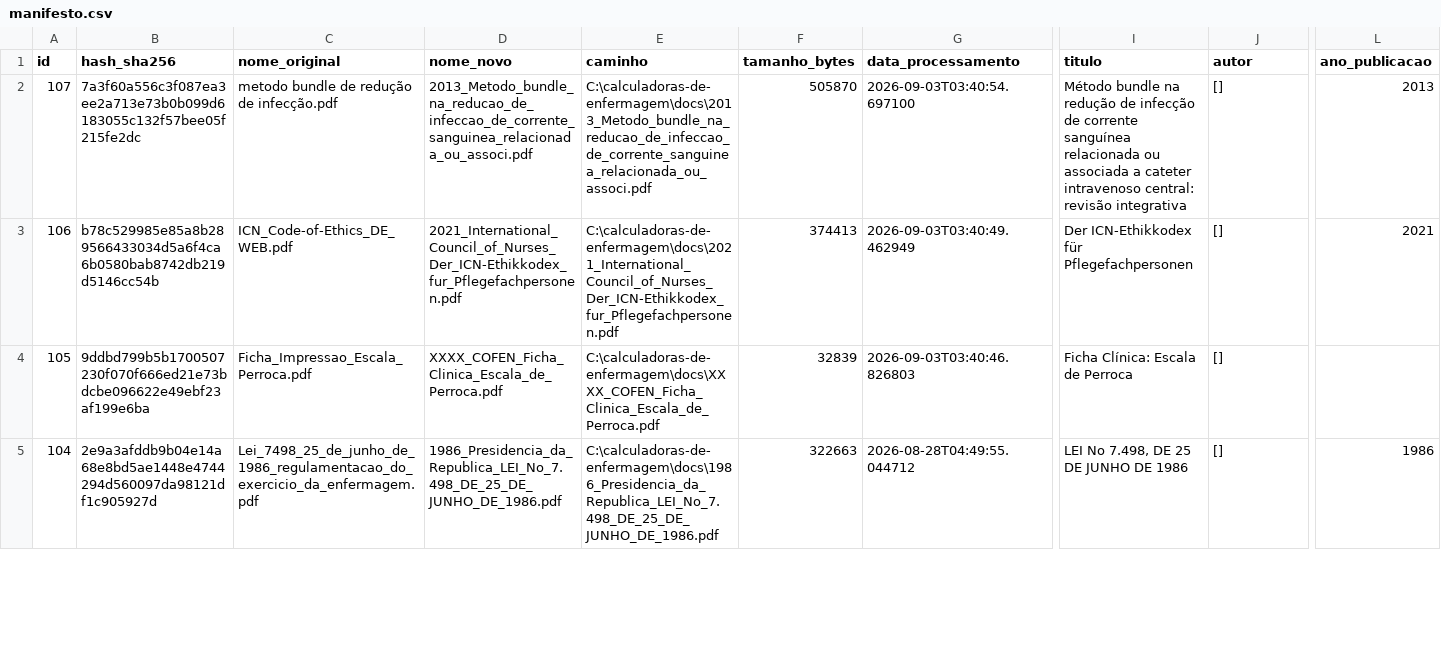
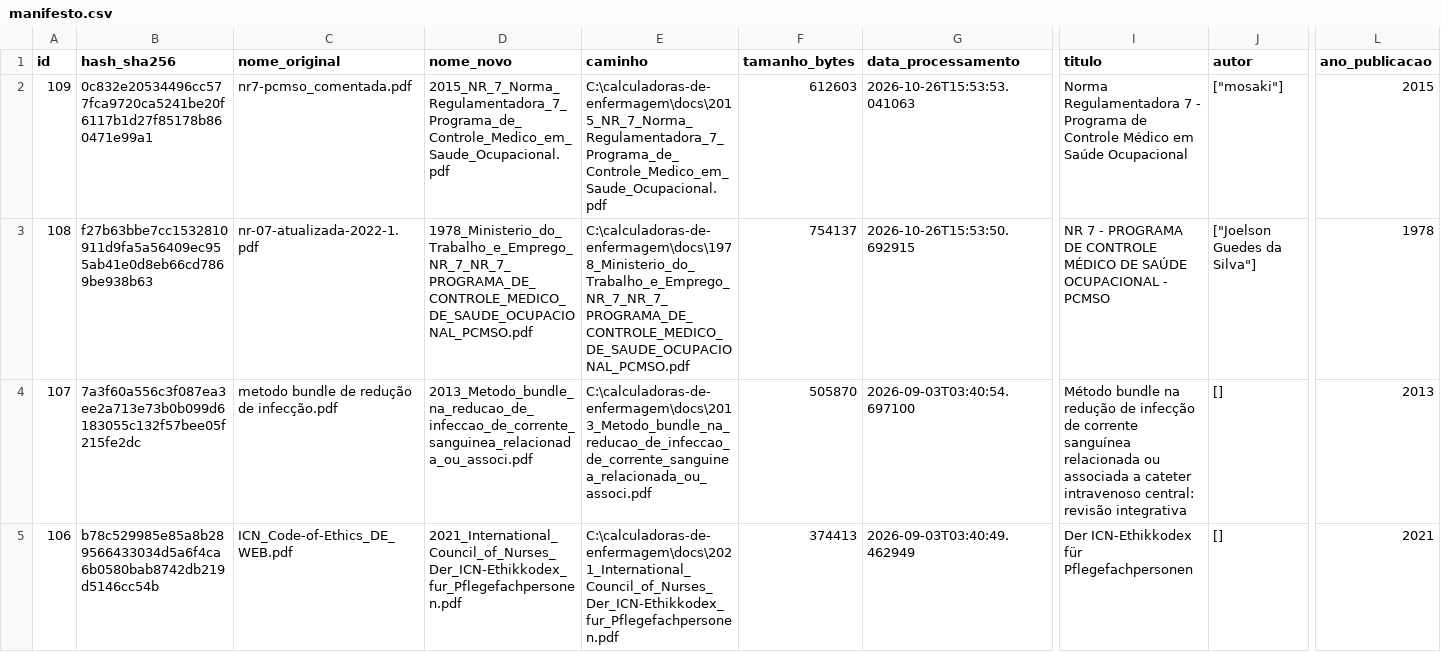
Before and after one commit to kauesp0007/calculadoras-de-enfermagem, a CSV file: docs/manifesto.csv, drawn as a sheet; only a part is shown, gaps mark what is left out; the shorter side is filled out with more unchanged rows; rows hold the shown columns only; the diff names each change by its address in the sheet, - before the commit and + after, or states it on an @@ line.

Commit message:
feat(site): nova página HTML 1978-ministerio-do-trabalho-e-emprego-nr-7-nr-7-programa-de-controle-medico-de-saude-ocupacional-pcmso.html, 2015-nr-7-norma-regulamentadora-7-programa-de-controle-medico-em-saude-ocupacional.html

```diff
--- a/docs/manifesto.csv
+++ b/docs/manifesto.csv
+row 2: 109 | 0c832e20534496cc577fca9720ca5241be20f6117b1d27f85178b860471e99a1 | nr7-pcmso_comentada.pdf | 2015_NR_7_Norma_Regulamentadora_7_Programa_de_Controle_Medico_em_Saude_Ocupacional.pdf | C:\calculadoras-de-enfermagem\docs\2015_NR_7_Norma_Regulamentadora_7_Programa_de_Controle_Medico_em_Saude_Ocupacional.pdf | 612603 | 2026-10-26T15:53:53.041063 | Norma Regulamentadora 7 - Programa de Controle Médico em Saúde Ocupacional | ["mosaki"] | 2015
+row 3: 108 | f27b63bbe7cc1532810911d9fa5a56409ec955ab41e0d8eb66cd7869be938b63 | nr-07-atualizada-2022-1.pdf | 1978_Ministerio_do_Trabalho_e_Emprego_NR_7_NR_7_PROGRAMA_DE_CONTROLE_MEDICO_DE_SAUDE_OCUPACIONAL_PCMSO.pdf | C:\calculadoras-de-enfermagem\docs\1978_Ministerio_do_Trabalho_e_Emprego_NR_7_NR_7_PROGRAMA_DE_CONTROLE_MEDICO_DE_SAUDE_OCUPACIONAL_PCMSO.pdf | 754137 | 2026-10-26T15:53:50.692915 | NR 7 - PROGRAMA DE CONTROLE MÉDICO DE SAÚDE OCUPACIONAL - PCMSO | ["Joelson Guedes da Silva"] | 1978
```
Also changed, not shown: 17 other files.
